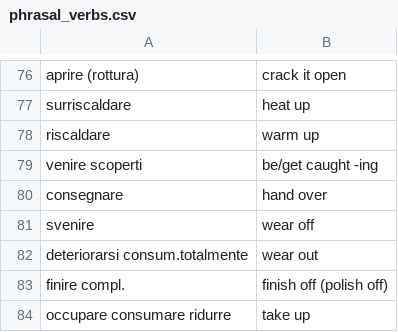
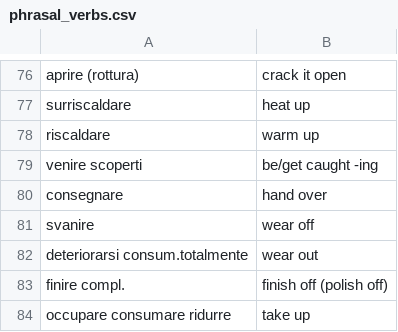
Before and after one commit to Chiquadro841/english_app, a CSV file: phrasal_verbs.csv, drawn as a sheet; only a part is shown, gaps mark what is left out.

Commit message:
Update phrasal_verbs.csv

```diff
--- a/phrasal_verbs.csv
+++ b/phrasal_verbs.csv
@@ -80,3 +80,3 @@ venire scoperti, be/get caught -ing
 consegnare,hand over
-svenire,wear off
+svanire,wear off
 deteriorarsi consum.totalmente,wear out
```
